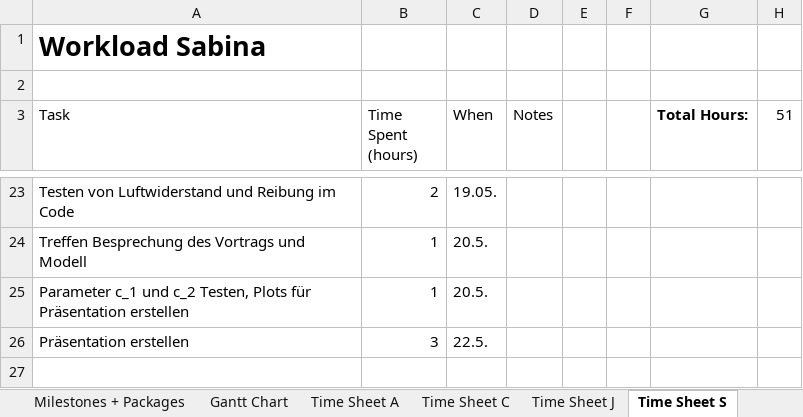
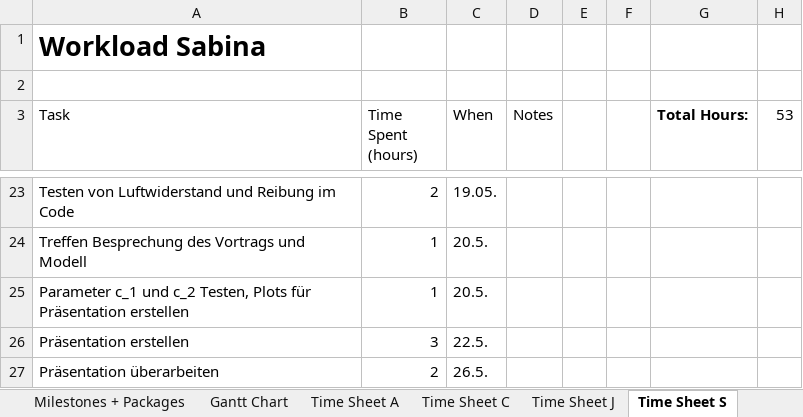
Before and after one commit to Laetus/Optimalsteuerung, an Excel workbook: Robust Optimization Project Schedule.xlsx, sheet Time Sheet S, drawn as a sheet; only a part is shown, gaps mark what is left out; values as stored, in another font and other column widths than the file's, no borders; table styles not drawn; the diff names each change by its address in the sheet, - before the commit and + after, or states it on an @@ line.

Commit message:
updatet optimization project Schedule

```diff
--- a/Robust Optimization Project Schedule.xlsx (sheet Time Sheet S)
+++ b/Robust Optimization Project Schedule.xlsx (sheet Time Sheet S)
-H3: 51
+H3: 53
+row 27: Präsentation überarbeiten | 2 | 26.5.
```
